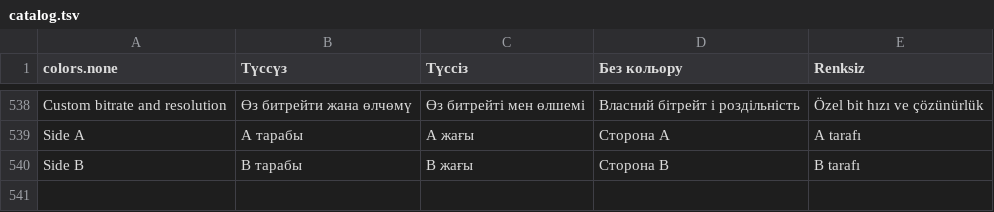
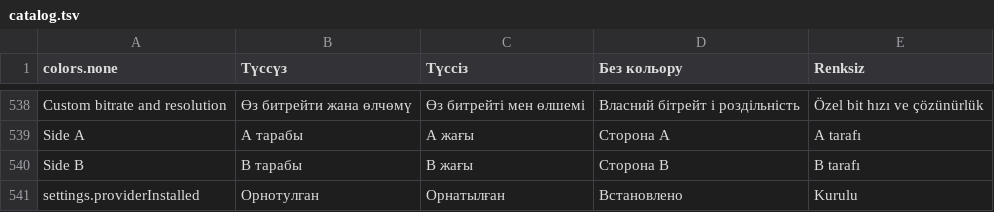
Before and after one commit to Pozit1vchic/Parallel-Finder, a TSV file: tools/localization/catalog.tsv, drawn as a sheet; only a part is shown, gaps mark what is left out; the diff names each change by its address in the sheet, - before the commit and + after, or states it on an @@ line.

Commit message:
Prevent redundant downloads of installed provider components

```diff
--- a/tools/localization/catalog.tsv
+++ b/tools/localization/catalog.tsv
+row 541: settings.providerInstalled | Орнотулган | Орнатылған | Встановлено | Kurulu
```
Also changed, not shown: 6 other files.
